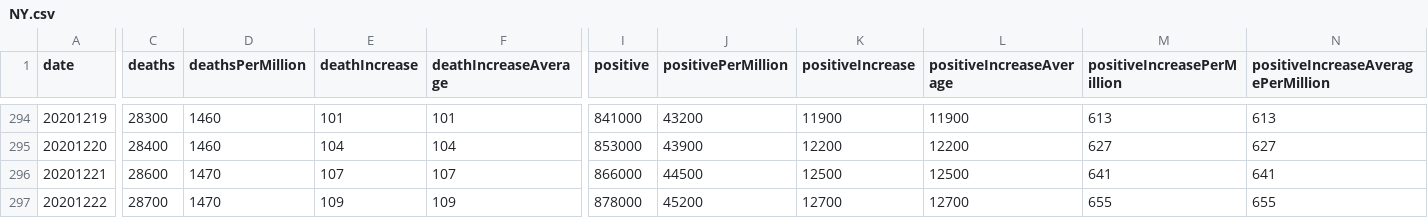
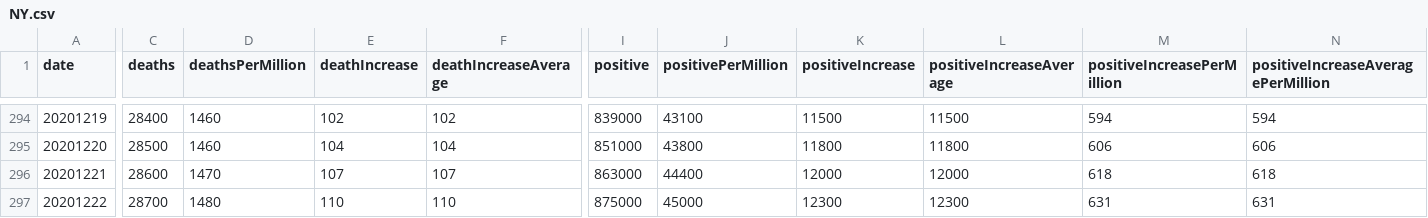
Before and after one commit to mgwalker/covid19-csv, a CSV file: docs/v1/NY.csv, drawn as a sheet; only a part is shown, gaps mark what is left out; the diff covers the shown part only; the diff names each change by its address in the sheet, - before the commit and + after, or states it on an @@ line.

```diff
--- a/docs/v1/NY.csv
+++ b/docs/v1/NY.csv
-C294 (deaths): 28300
+C294 (deaths): 28400
-E294 (deathIncrease): 101
+E294 (deathIncrease): 102
-F294 (deathIncreaseAverage): 101
+F294 (deathIncreaseAverage): 102
-I294 (positive): 841000
+I294 (positive): 839000
-J294 (positivePerMillion): 43200
+J294 (positivePerMillion): 43100
-K294 (positiveIncrease): 11900
+K294 (positiveIncrease): 11500
-L294 (positiveIncreaseAverage): 11900
+L294 (positiveIncreaseAverage): 11500
-M294 (positiveIncreasePerMillion): 613
+M294 (positiveIncreasePerMillion): 594
-N294: 613
+N294: 594
-C295 (deaths): 28400
+C295 (deaths): 28500
-I295 (positive): 853000
+I295 (positive): 851000
-J295 (positivePerMillion): 43900
+J295 (positivePerMillion): 43800
-K295 (positiveIncrease): 12200
+K295 (positiveIncrease): 11800
-L295 (positiveIncreaseAverage): 12200
+L295 (positiveIncreaseAverage): 11800
-M295 (positiveIncreasePerMillion): 627
+M295 (positiveIncreasePerMillion): 606
-N295: 627
+N295: 606
-I296 (positive): 866000
+I296 (positive): 863000
-J296 (positivePerMillion): 44500
+J296 (positivePerMillion): 44400
-K296 (positiveIncrease): 12500
+K296 (positiveIncrease): 12000
-L296 (positiveIncreaseAverage): 12500
+L296 (positiveIncreaseAverage): 12000
-M296 (positiveIncreasePerMillion): 641
+M296 (positiveIncreasePerMillion): 618
-N296: 641
+N296: 618
-D297 (deathsPerMillion): 1470
+D297 (deathsPerMillion): 1480
-E297 (deathIncrease): 109
+E297 (deathIncrease): 110
-F297 (deathIncreaseAverage): 109
+F297 (deathIncreaseAverage): 110
-I297 (positive): 878000
+I297 (positive): 875000
-J297 (positivePerMillion): 45200
+J297 (positivePerMillion): 45000
-K297 (positiveIncrease): 12700
+K297 (positiveIncrease): 12300
-L297 (positiveIncreaseAverage): 12700
+L297 (positiveIncreaseAverage): 12300
-M297 (positiveIncreasePerMillion): 655
+M297 (positiveIncreasePerMillion): 631
-N297: 655
+N297: 631
```
Also changed, not shown: 3 added rows, 2 removed rows and 66 edited cells elsewhere in this file, docs/v1/CA.csv, docs/v1/CO.csv, 54 other files.
